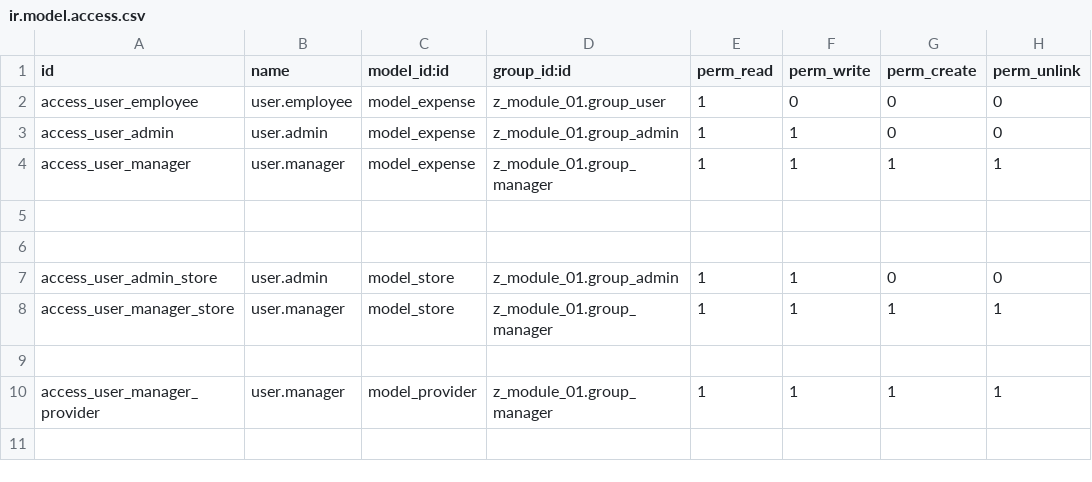
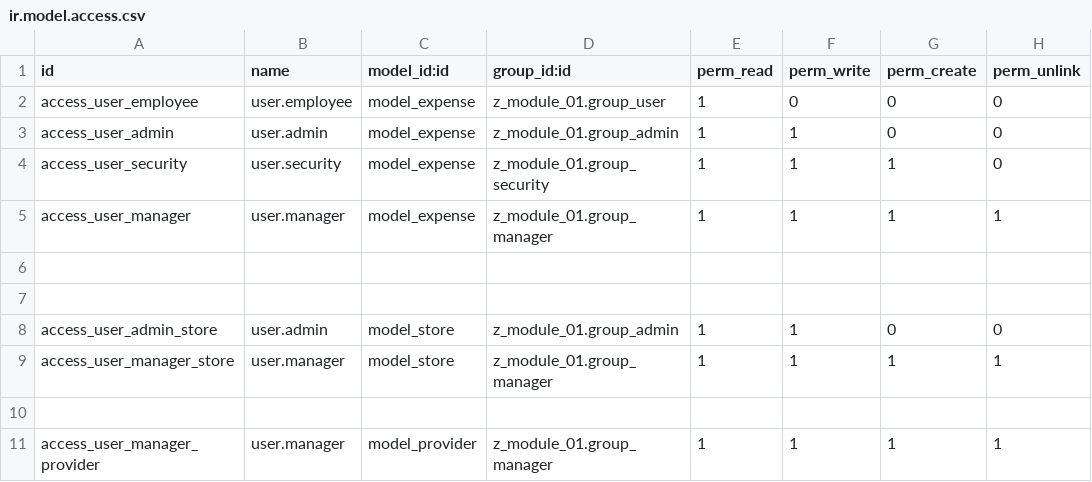
Before and after one commit to Hideyoshi942/Odoo17, a CSV file: odoobasic/z_module_01/security/ir.model.access.csv, drawn as a sheet; the diff names each change by its address in the sheet, - before the commit and + after, or states it on an @@ line.

```diff
--- a/odoobasic/z_module_01/security/ir.model.access.csv
+++ b/odoobasic/z_module_01/security/ir.model.access.csv
+row 4: access_user_security | user.security | model_expense | z_module_01.group_security | 1 | 1 | 1 | 0
```
Also changed, not shown: 18 other files.
